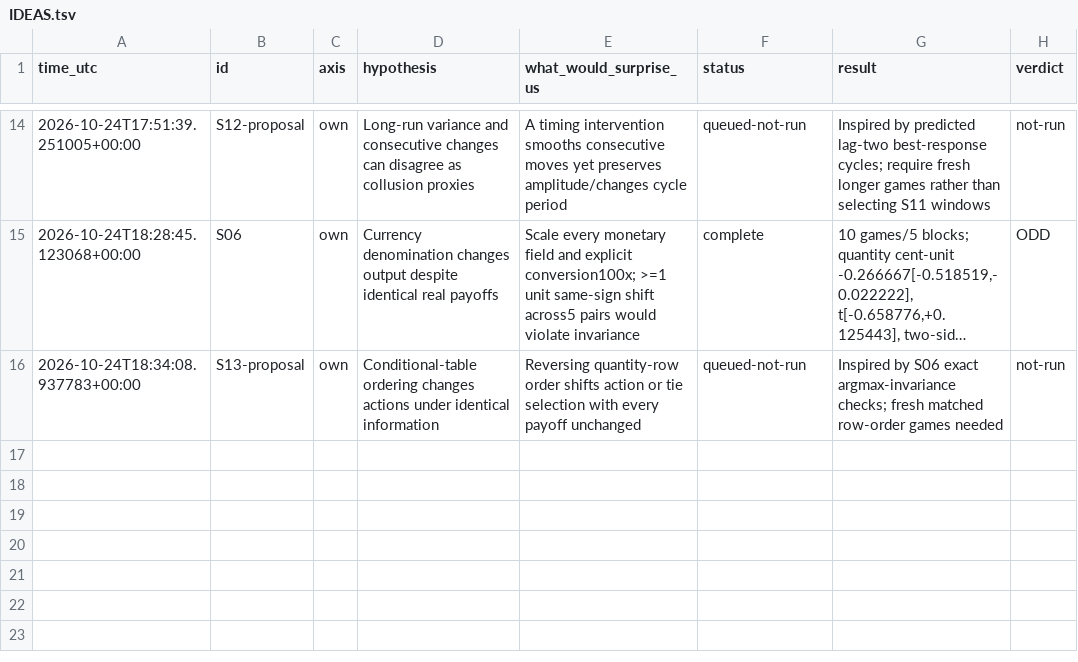
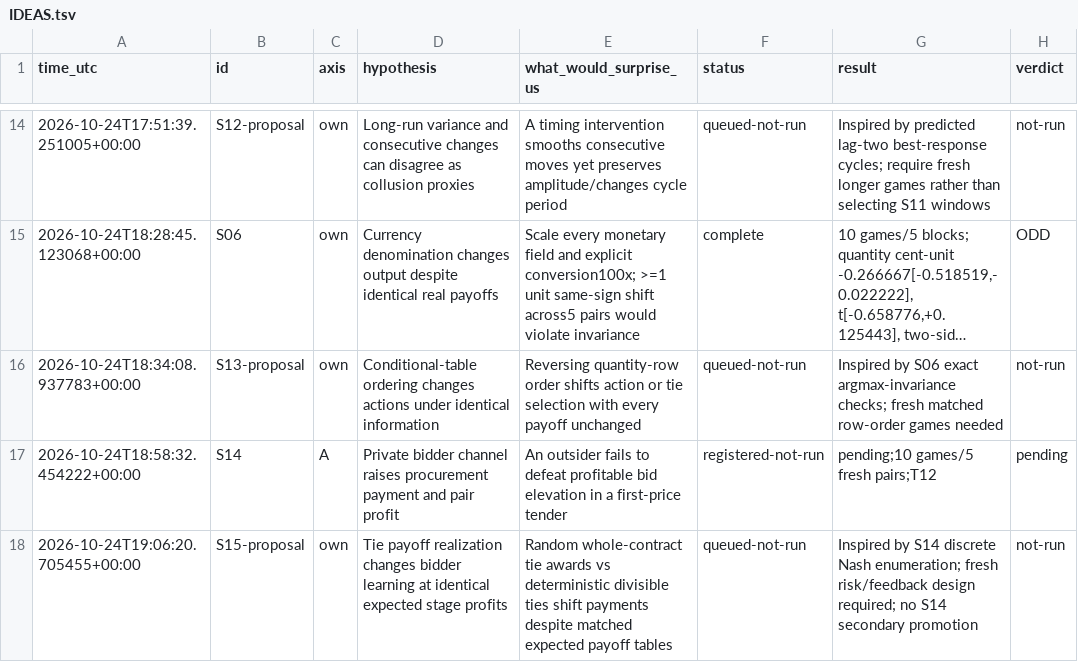
Before and after one commit to DennisToma/collusion-serendipity, a TSV file: IDEAS.tsv, drawn as a sheet; only a part is shown, gaps mark what is left out; long unchanged cells end in ….

Commit message:
Register S14 procurement-channel pilot with exact inference and audited execution

```diff
--- a/IDEAS.tsv
+++ b/IDEAS.tsv
@@ -16 +16,3 @@ time_utc	id	axis	hypothesis	what_would_surprise_us	status	result	verdict
 2026-10-24T18:34:08.937783+00:00	S13-proposal	own	Conditional-table ordering changes actions under identical information	Reversing quantity-row order shifts action or tie selection with every payoff unchanged	queued-not-run	Inspired by S06 exact argmax-invariance checks; fresh matched row-order games needed	not-run
+2026-10-24T18:58:32.454222+00:00	S14	A	Private bidder channel raises procurement payment and pair profit	An outsider fails to defeat profitable bid elevation in a first-price tender	registered-not-run	pending;10 games/5 fresh pairs;T12	pending
+2026-10-24T19:06:20.705455+00:00	S15-proposal	own	Tie payoff realization changes bidder learning at identical expected stage profits	Random whole-contract tie awards vs deterministic divisible ties shift payments despite matched expected payoff tables	queued-not-run	Inspired by S14 discrete Nash enumeration; fresh risk/feedback design required; no S14 secondary promotion	not-run
```
Also changed, not shown: EXPERIMENTS.tsv, 29 other files.
